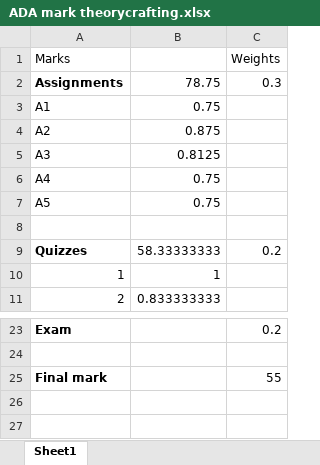
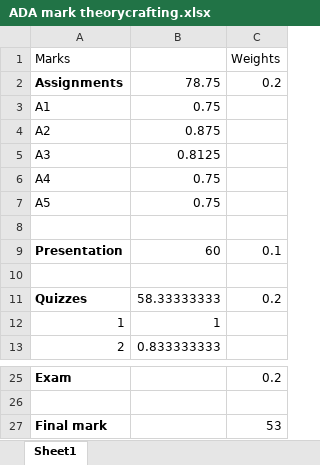
Before and after one commit to joshcpld/mae_unimelb, an Excel workbook: 2025/S2/ECOM90025/ADA mark theorycrafting.xlsx, sheet Sheet1, drawn as a sheet; only a part is shown, gaps mark what is left out; values as stored, in another font and other column widths than the file's, no borders; addresses are those after the commit; the diff names each change by its address in the sheet, - before the commit and + after, or states it on an @@ line.

Commit message:
ECOM90025 and ECOM9004 study materials

```diff
--- a/2025/S2/ECOM90025/ADA mark theorycrafting.xlsx (sheet Sheet1)
+++ b/2025/S2/ECOM90025/ADA mark theorycrafting.xlsx (sheet Sheet1)
-C2 (Weights): 0.3
+C2 (Weights): 0.2
+row 8: (empty)
+row 9: Presentation | 60 | 0.1
-C27 (Weights): 55
+C27 (Weights): 53
```
Also changed, not shown: formulas that keep their value, 51 other files.
